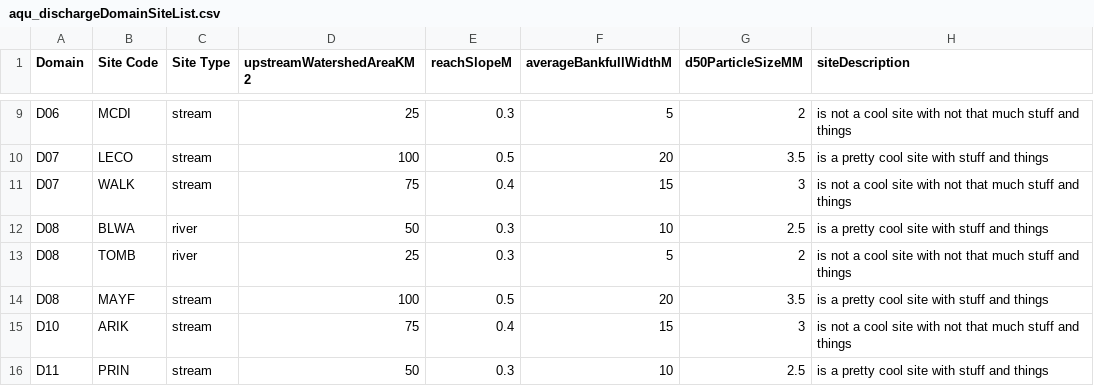
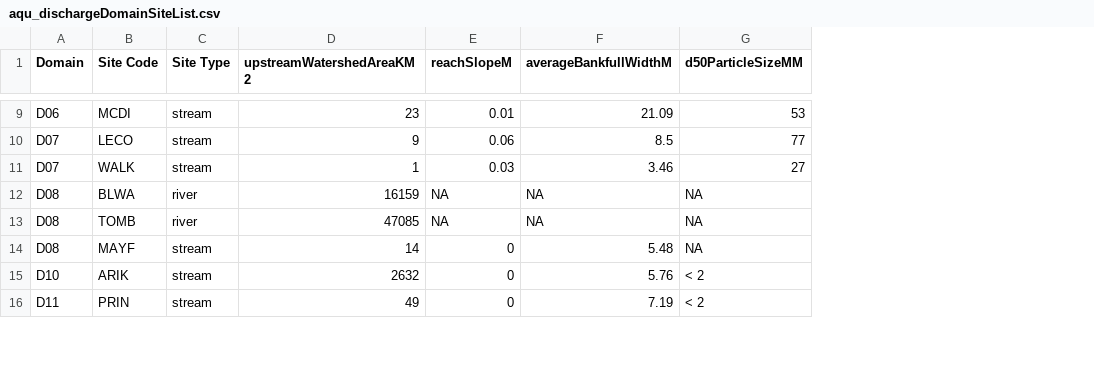
Before and after one commit to NEONScience/NEON-stream-discharge, a CSV file: L4Discharge/AOSApp/aqu_dischargeDomainSiteList.csv, drawn as a sheet; only a part is shown, gaps mark what is left out; the diff covers the shown part only; the diff names each change by its address in the sheet, - before the commit and + after, or states it on an @@ line.

Commit message:
Update aqu_dischargeDomainSiteList.csv

```diff
--- a/L4Discharge/AOSApp/aqu_dischargeDomainSiteList.csv
+++ b/L4Discharge/AOSApp/aqu_dischargeDomainSiteList.csv
-column H (siteDescription), rows 9-16: is not a cool site with not that much stuff and things | is a pretty cool site with stuff and things | is not a cool site with not that much stuff and things | is a pretty cool site with stuff and things | is not a cool site with not that much stuff and things | is a pretty cool site with stuff and things | is not a cool site with not that much stuff and things | is a pretty cool site with stuff and things
-D9 (upstreamWatershedAreaKM2): 25
+D9 (upstreamWatershedAreaKM2): 23
-E9 (reachSlopeM): 0.3
+E9 (reachSlopeM): 0.01
-F9 (averageBankfullWidthM): 5
+F9 (averageBankfullWidthM): 21.09
-G9 (d50ParticleSizeMM): 2
+G9 (d50ParticleSizeMM): 53
-D10 (upstreamWatershedAreaKM2): 100
+D10 (upstreamWatershedAreaKM2): 9
-E10 (reachSlopeM): 0.5
+E10 (reachSlopeM): 0.06
-F10 (averageBankfullWidthM): 20
+F10 (averageBankfullWidthM): 8.5
-G10 (d50ParticleSizeMM): 3.5
+G10 (d50ParticleSizeMM): 77
-D11 (upstreamWatershedAreaKM2): 75
+D11 (upstreamWatershedAreaKM2): 1
-E11 (reachSlopeM): 0.4
+E11 (reachSlopeM): 0.03
-F11 (averageBankfullWidthM): 15
+F11 (averageBankfullWidthM): 3.46
-G11 (d50ParticleSizeMM): 3
+G11 (d50ParticleSizeMM): 27
-D12 (upstreamWatershedAreaKM2): 50
+D12 (upstreamWatershedAreaKM2): 16159
-E12:E13 (reachSlopeM): 0.3
+E12:E13 (reachSlopeM): NA
-F12 (averageBankfullWidthM): 10
+F12 (averageBankfullWidthM): NA
-G12 (d50ParticleSizeMM): 2.5
+G12 (d50ParticleSizeMM): NA
-D13 (upstreamWatershedAreaKM2): 25
+D13 (upstreamWatershedAreaKM2): 47085
-F13 (averageBankfullWidthM): 5
+F13 (averageBankfullWidthM): NA
-G13 (d50ParticleSizeMM): 2
+G13 (d50ParticleSizeMM): NA
-D14 (upstreamWatershedAreaKM2): 100
+D14 (upstreamWatershedAreaKM2): 14
-E14 (reachSlopeM): 0.5
+E14 (reachSlopeM): 0
-F14 (averageBankfullWidthM): 20
+F14 (averageBankfullWidthM): 5.48
-G14 (d50ParticleSizeMM): 3.5
+G14 (d50ParticleSizeMM): NA
-D15 (upstreamWatershedAreaKM2): 75
+D15 (upstreamWatershedAreaKM2): 2632
-E15 (reachSlopeM): 0.4
+E15 (reachSlopeM): 0
-F15 (averageBankfullWidthM): 15
+F15 (averageBankfullWidthM): 5.76
-G15 (d50ParticleSizeMM): 3
+G15 (d50ParticleSizeMM): < 2
-D16 (upstreamWatershedAreaKM2): 50
+D16 (upstreamWatershedAreaKM2): 49
-E16 (reachSlopeM): 0.3
+E16 (reachSlopeM): 0
-F16 (averageBankfullWidthM): 10
+F16 (averageBankfullWidthM): 7.19
-G16 (d50ParticleSizeMM): 2.5
+G16 (d50ParticleSizeMM): < 2
```
Also changed, not shown: 84 edited cells elsewhere in this file.
